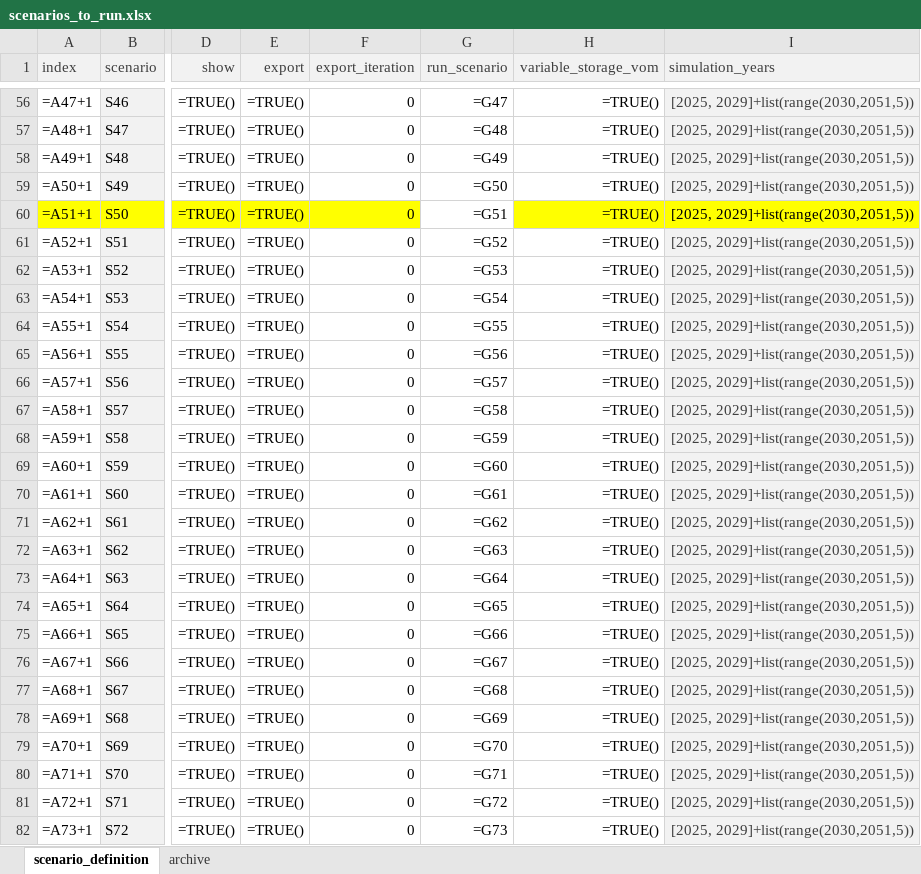
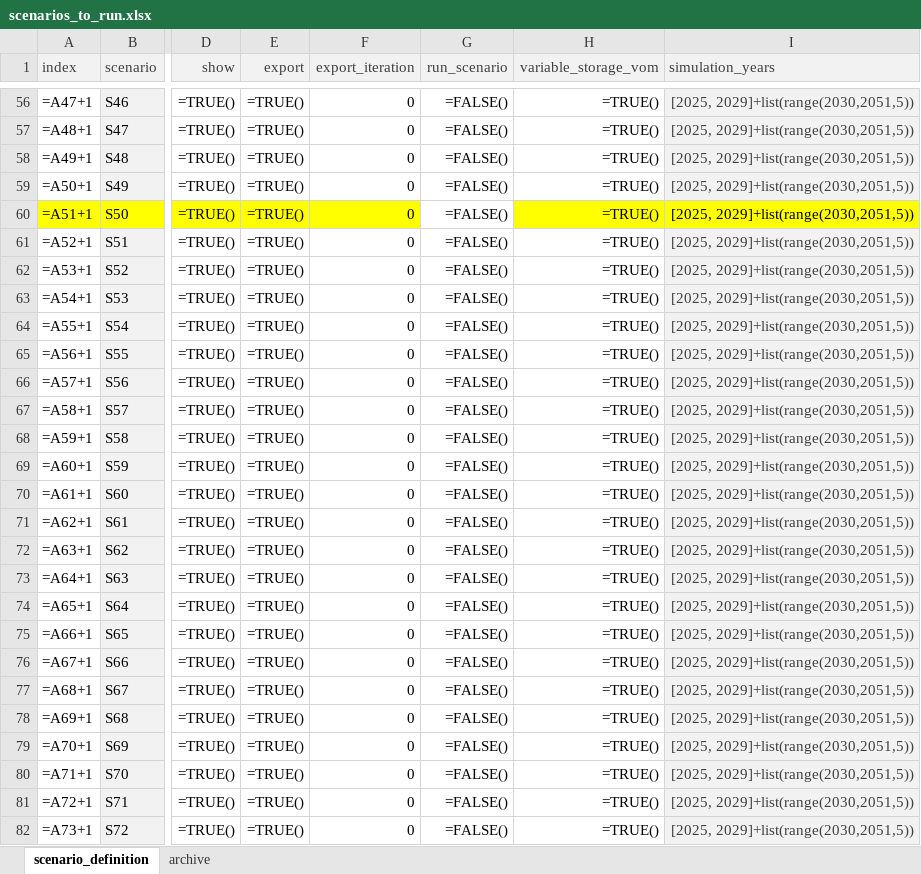
Before and after one commit to agma0/pypsa-rsa, an Excel workbook: scenarios/Coal_Flexibilisation/scenarios_to_run.xlsx, sheet scenario_definition, drawn as a sheet; only a part is shown, gaps mark what is left out; values as stored, in another font and other column widths than the file's, no borders; formulas without a stored value are shown as written; the diff covers the shown part only; the diff names each change by its address in the sheet, - before the commit and + after, or states it on an @@ line.

```diff
--- a/scenarios/Coal_Flexibilisation/scenarios_to_run.xlsx (sheet scenario_definition)
+++ b/scenarios/Coal_Flexibilisation/scenarios_to_run.xlsx (sheet scenario_definition)
-G56 (run_scenario): =G47
+G56 (run_scenario): =FALSE()
-G57 (run_scenario): =G48
+G57 (run_scenario): =FALSE()
-G58 (run_scenario): =G49
+G58 (run_scenario): =FALSE()
-G59 (run_scenario): =G50
+G59 (run_scenario): =FALSE()
-G60 (run_scenario): =G51
+G60 (run_scenario): =FALSE()
-G61 (run_scenario): =G52
+G61 (run_scenario): =FALSE()
-G62 (run_scenario): =G53
+G62 (run_scenario): =FALSE()
-G63 (run_scenario): =G54
+G63 (run_scenario): =FALSE()
-G64 (run_scenario): =G55
+G64 (run_scenario): =FALSE()
-G65 (run_scenario): =G56
+G65 (run_scenario): =FALSE()
-G66 (run_scenario): =G57
+G66 (run_scenario): =FALSE()
-G67 (run_scenario): =G58
+G67 (run_scenario): =FALSE()
-G68 (run_scenario): =G59
+G68 (run_scenario): =FALSE()
-G69 (run_scenario): =G60
+G69 (run_scenario): =FALSE()
-G70 (run_scenario): =G61
+G70 (run_scenario): =FALSE()
-G71 (run_scenario): =G62
+G71 (run_scenario): =FALSE()
-G72 (run_scenario): =G63
+G72 (run_scenario): =FALSE()
-G73 (run_scenario): =G64
+G73 (run_scenario): =FALSE()
-G74 (run_scenario): =G65
+G74 (run_scenario): =FALSE()
-G75 (run_scenario): =G66
+G75 (run_scenario): =FALSE()
-G76 (run_scenario): =G67
+G76 (run_scenario): =FALSE()
-G77 (run_scenario): =G68
+G77 (run_scenario): =FALSE()
-G78 (run_scenario): =G69
+G78 (run_scenario): =FALSE()
-G79 (run_scenario): =G70
+G79 (run_scenario): =FALSE()
-G80 (run_scenario): =G71
+G80 (run_scenario): =FALSE()
-G81 (run_scenario): =G72
+G81 (run_scenario): =FALSE()
-G82 (run_scenario): =G73
+G82 (run_scenario): =FALSE()
```
Also changed, not shown: 245 edited cells elsewhere in this sheet, 5 other files.
